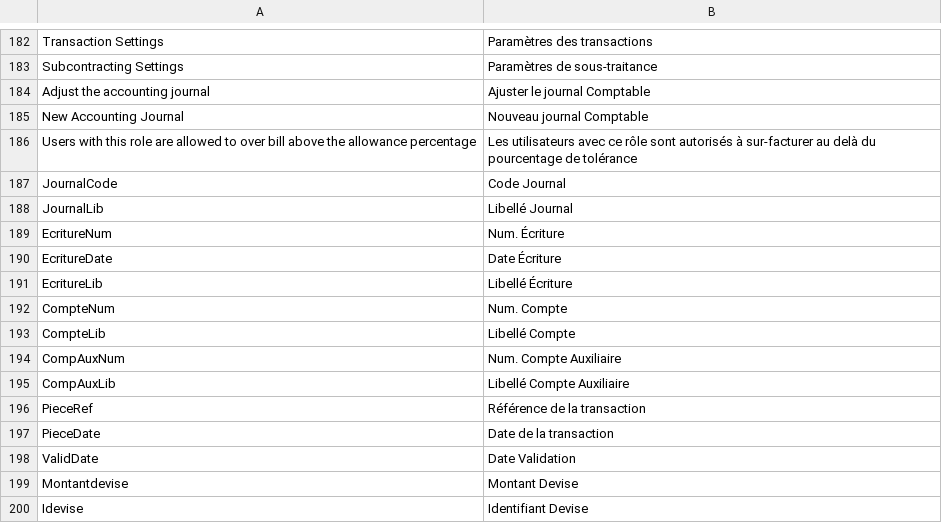
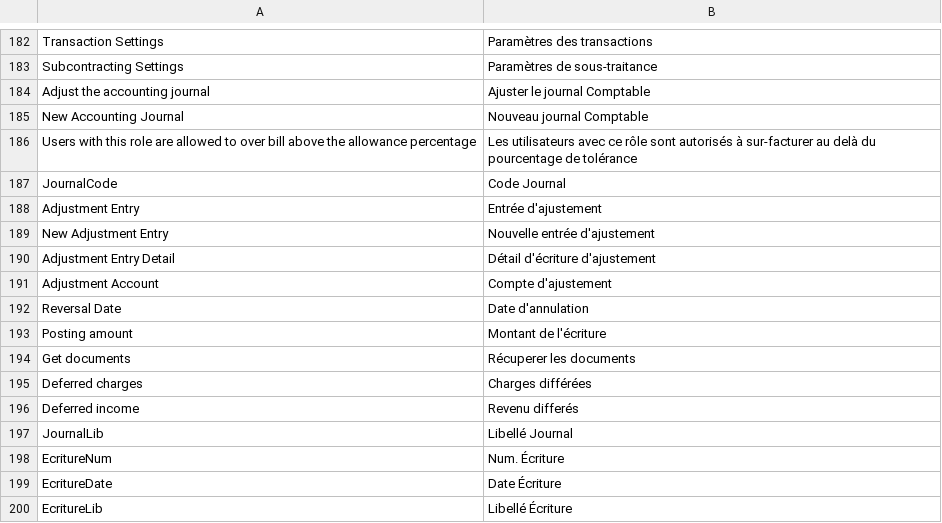
Before and after one commit to scopen-coop/erpnext_france, a CSV file: erpnext_france/translations/fr.csv, drawn as a sheet; only a part is shown, gaps mark what is left out; the shorter side is filled out with more unchanged rows.

Commit message:
NEW ajustement Entry not ok

```diff
--- a/erpnext_france/translations/fr.csv
+++ b/erpnext_france/translations/fr.csv
@@ -188,2 +188,11 @@ Users with this role are allowed to over bill above the allowance percentage,Les
 JournalCode, Code Journal,
+Adjustment Entry, Entrée d'ajustement,
+New Adjustment Entry, Nouvelle entrée d'ajustement,
+Adjustment Entry Detail, Détail d'écriture d'ajustement,
+Adjustment Account, Compte d'ajustement,
+Reversal Date, Date d'annulation,
+Posting amount, Montant de l'écriture,
+Get documents, Récuperer les documents,
+Deferred charges, Charges différées,
+Deferred income, Revenu differés,
 JournalLib, Libellé Journal,
```
Also changed, not shown: 22 other files.
